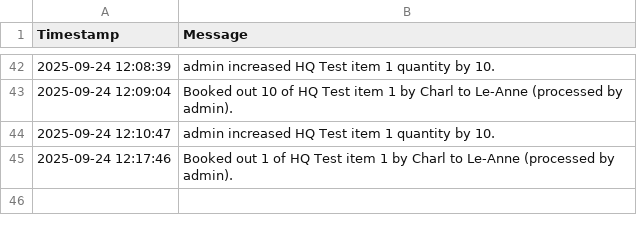
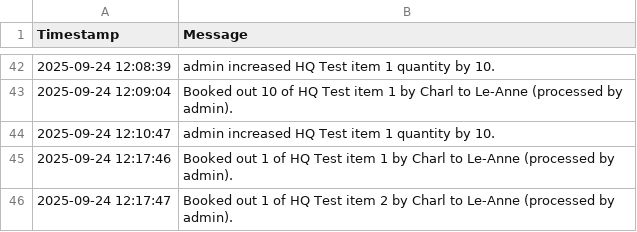
Before and after one commit to mrclubbe-git/App_Data, a CSV file: Data/event_log.csv, drawn as a sheet; only a part is shown, gaps mark what is left out; the diff names each change by its address in the sheet, - before the commit and + after, or states it on an @@ line.

Commit message:
Append event log

```diff
--- a/Data/event_log.csv
+++ b/Data/event_log.csv
+row 46: 2025-09-24 12:17:47 | Booked out 1 of HQ Test item 2 by Charl to Le-Anne (processed by admin).
```
